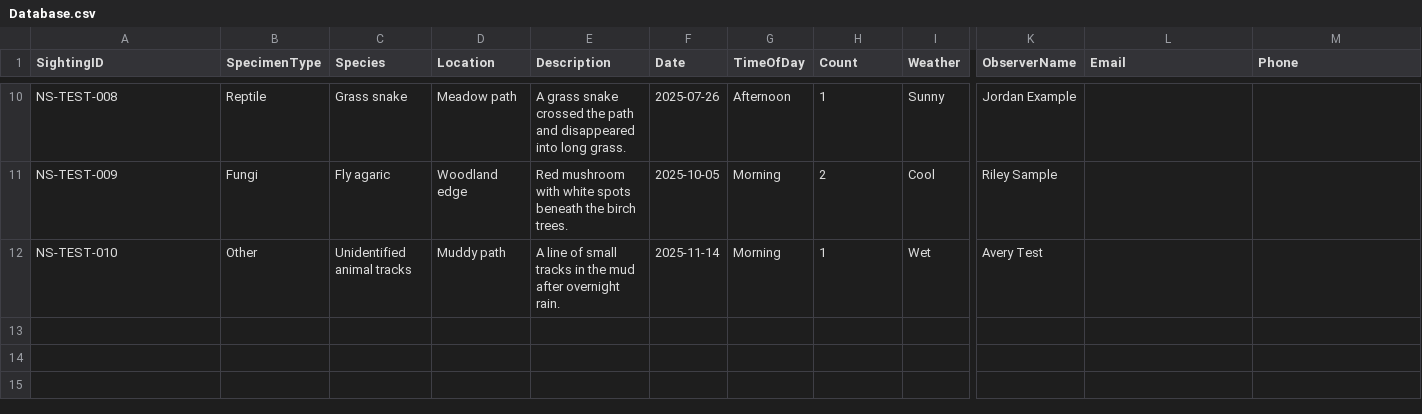
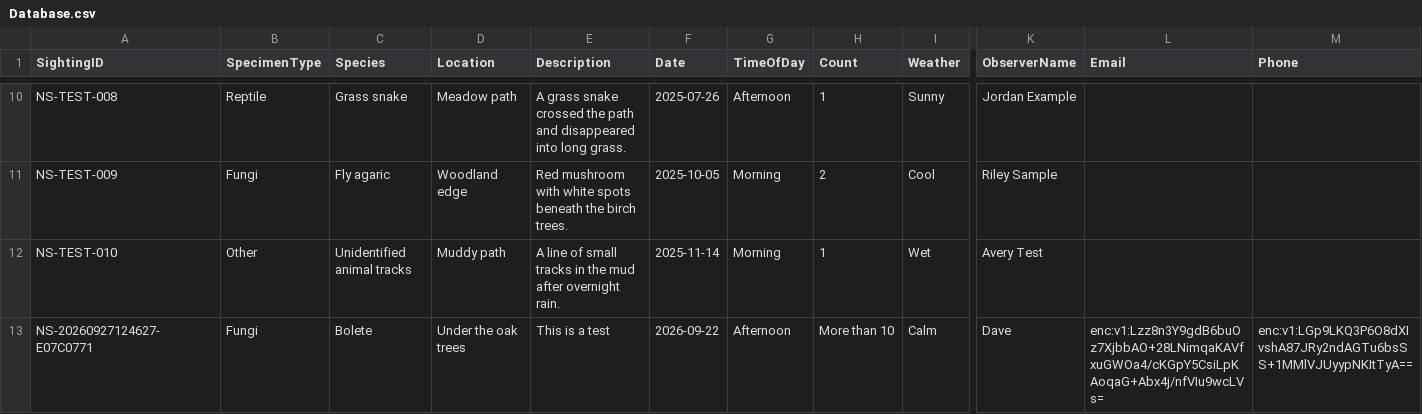
Before and after one commit to davidaitchison13/Nature-Soham, a CSV file: Database.csv, drawn as a sheet; only a part is shown, gaps mark what is left out; rows hold the shown columns only; the diff names each change by its address in the sheet, - before the commit and + after, or states it on an @@ line.

```diff
--- a/Database.csv
+++ b/Database.csv
+row 13: NS-20260927124627-E07C0771 | Fungi | Bolete | Under the oak trees | This is a test | 2026-09-22 | Afternoon | More than 10 | Calm | Dave | enc:v1:Lzz8n3Y9gdB6buOz7XjbbAO+28LNimqaKAVfxuGWOa4/cKGpY5CsiLpKAoqaG+Abx4j/nfVIu9wcLVs= | enc:v1:LGp9LKQ3P6O8dXIvshA87JRy2ndAGTu6bsSS+1MMlVJUyypNKItTyA==
```
